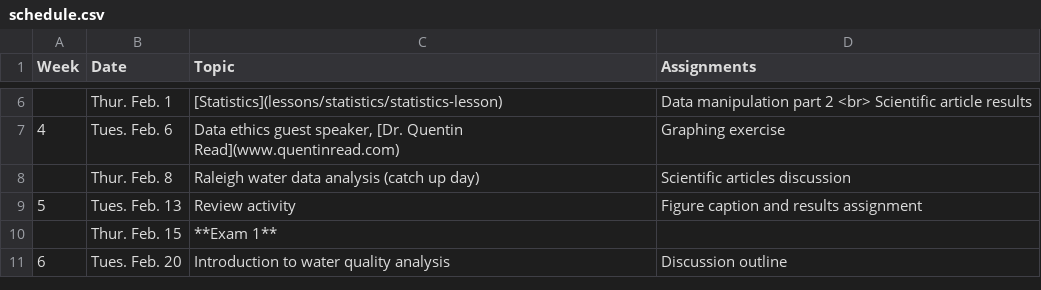
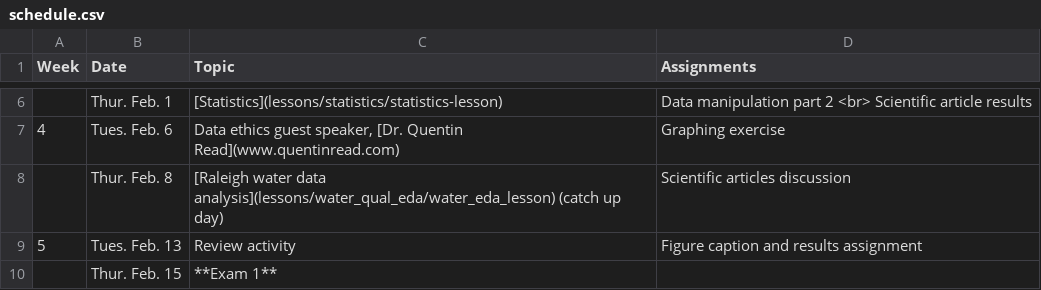
Before and after one commit to maryglover/wpu-bio231, a CSV file: schedule.csv, drawn as a sheet; only a part is shown, gaps mark what is left out; the shorter side is filled out with more unchanged rows.

Commit message:
add water work day

```diff
--- a/schedule.csv
+++ b/schedule.csv
@@ -7,3 +7,3 @@
 4,Tues. Feb. 6,"Data ethics guest speaker, [Dr. Quentin Read](www.quentinread.com) ",Graphing exercise
-,Thur. Feb. 8,Raleigh water data analysis (catch up day),Scientific articles discussion
+,Thur. Feb. 8,[Raleigh water data analysis](lessons/water_qual_eda/water_eda_lesson) (catch up day),Scientific articles discussion
 5,Tues. Feb. 13,Review activity,Figure caption and results assignment
```
Also changed, not shown: 1 other file.
